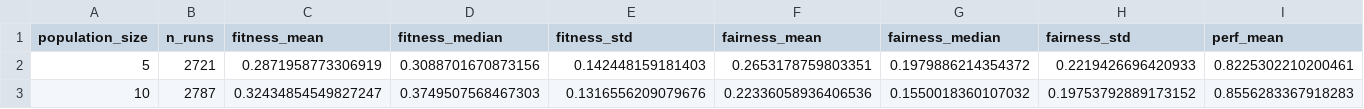
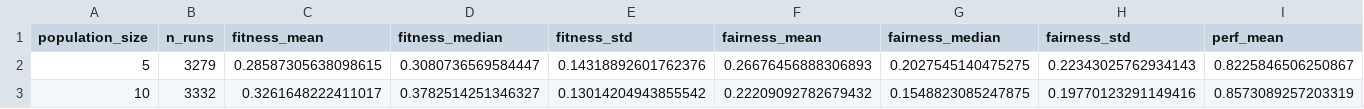
Before and after one commit to gianwario/FATE, a CSV file: RQ1_data_analysis/rq1_by_population_size.csv.csv, drawn as a sheet; only a part is shown; the diff covers the shown part only; the diff names each change by its address in the sheet, - before the commit and + after, or states it on an @@ line.

```diff
--- a/RQ1_data_analysis/rq1_by_population_size.csv.csv
+++ b/RQ1_data_analysis/rq1_by_population_size.csv.csv
-B2 (n_runs): 2721
+B2 (n_runs): 3279
-C2 (fitness_mean): 0.2871958773306919
+C2 (fitness_mean): 0.28587305638098615
-D2 (fitness_median): 0.3088701670873156
+D2 (fitness_median): 0.3080736569584447
-E2 (fitness_std): 0.142448159181403
+E2 (fitness_std): 0.14318892601762376
-F2 (fairness_mean): 0.2653178759803351
+F2 (fairness_mean): 0.26676456888306893
-G2 (fairness_median): 0.1979886214354372
+G2 (fairness_median): 0.2027545140475275
-H2 (fairness_std): 0.2219426696420933
+H2 (fairness_std): 0.22343025762934143
-I2 (perf_mean): 0.8225302210200461
+I2 (perf_mean): 0.8225846506250867
-B3 (n_runs): 2787
+B3 (n_runs): 3332
-C3 (fitness_mean): 0.32434854549827247
+C3 (fitness_mean): 0.3261648222411017
-D3 (fitness_median): 0.3749507568467303
+D3 (fitness_median): 0.3782514251346327
-E3 (fitness_std): 0.1316556209079676
+E3 (fitness_std): 0.13014204943855542
-F3 (fairness_mean): 0.22336058936406536
+F3 (fairness_mean): 0.22209092782679432
-G3 (fairness_median): 0.1550018360107032
+G3 (fairness_median): 0.1548823085247875
-H3 (fairness_std): 0.19753792889173152
+H3 (fairness_std): 0.19770123291149416
-I3 (perf_mean): 0.8556283367918283
+I3 (perf_mean): 0.8573089257203319
```
Also changed, not shown: 1 added row and 47 edited cells elsewhere in this file, RQ1_data_analysis/rq1_by_alpha.csv.csv, RQ1_data_analysis/rq1_by_beta.csv.csv, 10 other files.
